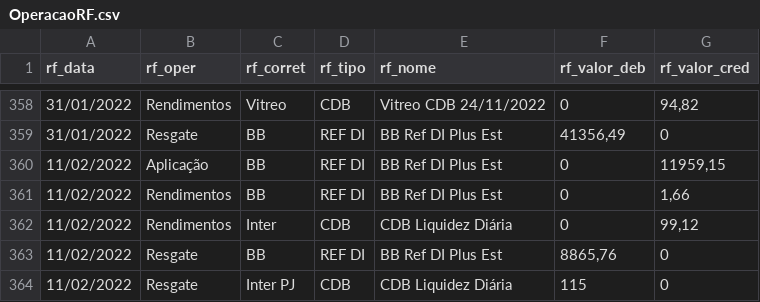
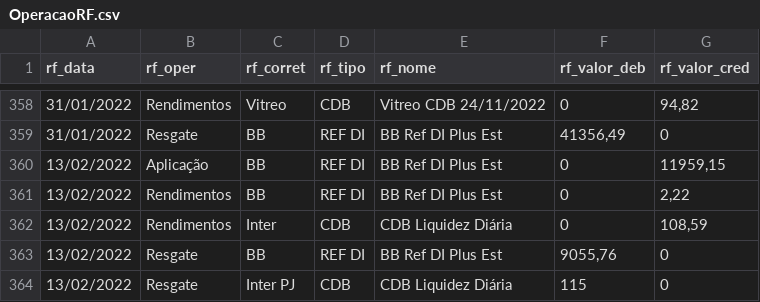
Before and after one commit to renatosts/sql_test, a CSV file: CSV/OperacaoRF.csv, drawn as a sheet; only a part is shown, gaps mark what is left out.

Commit message:
Processamento 13/02/2022

```diff
--- a/CSV/OperacaoRF.csv
+++ b/CSV/OperacaoRF.csv
@@ -359,6 +359,6 @@ rf_data;rf_oper;rf_corret;rf_tipo;rf_nome;rf_valor_deb;rf_valor_cred
 31/01/2022;Resgate;BB;REF DI;BB Ref DI Plus Est;41356,49;0
-11/02/2022;Aplicação;BB;REF DI;BB Ref DI Plus Est;0;11959,15
-11/02/2022;Rendimentos;BB;REF DI;BB Ref DI Plus Est;0;1,66
-11/02/2022;Rendimentos;Inter;CDB;CDB Liquidez Diária;0;99,12
-11/02/2022;Resgate;BB;REF DI;BB Ref DI Plus Est;8865,76;0
-11/02/2022;Resgate;Inter PJ;CDB;CDB Liquidez Diária;115;0
+13/02/2022;Aplicação;BB;REF DI;BB Ref DI Plus Est;0;11959,15
+13/02/2022;Rendimentos;BB;REF DI;BB Ref DI Plus Est;0;2,22
+13/02/2022;Rendimentos;Inter;CDB;CDB Liquidez Diária;0;108,59
+13/02/2022;Resgate;BB;REF DI;BB Ref DI Plus Est;9055,76;0
+13/02/2022;Resgate;Inter PJ;CDB;CDB Liquidez Diária;115;0
```
